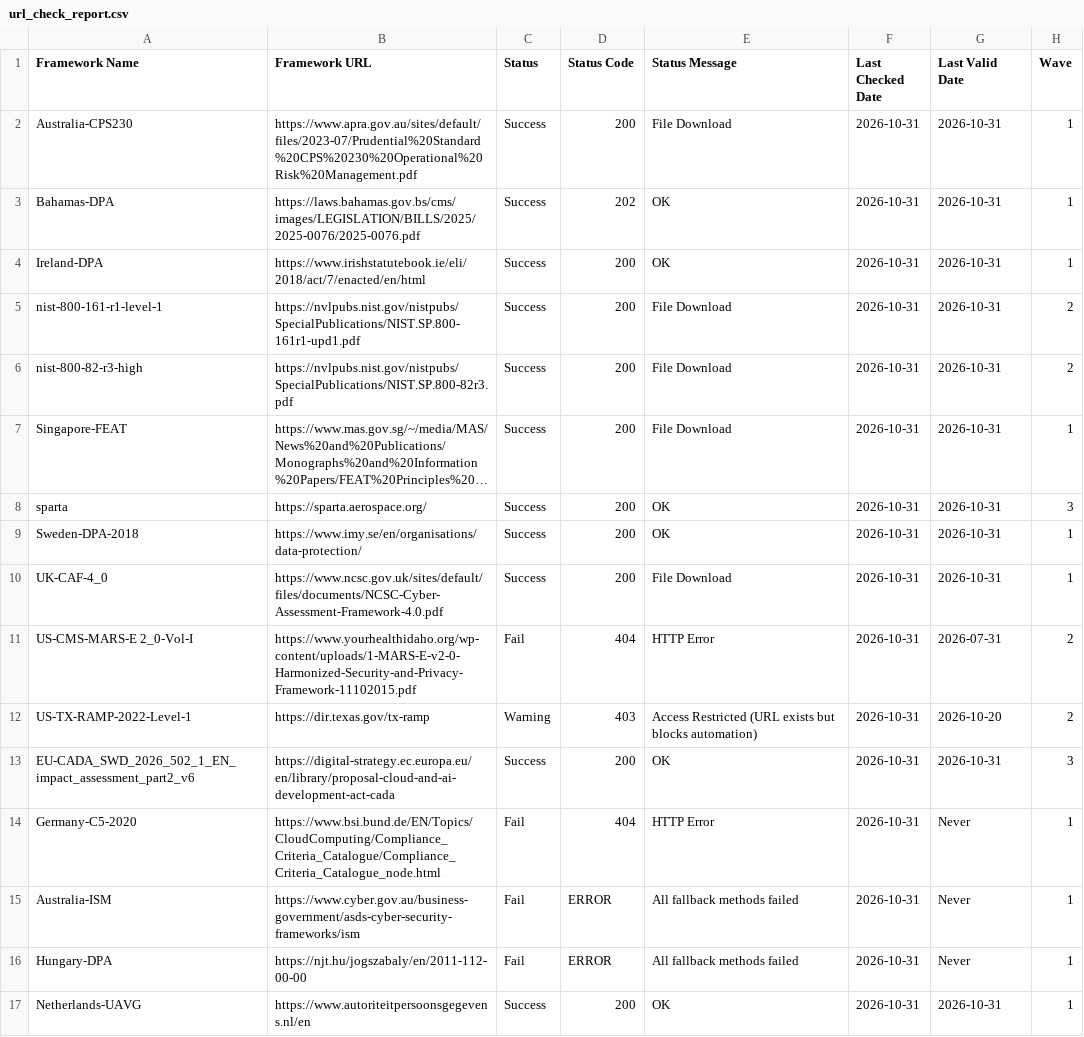
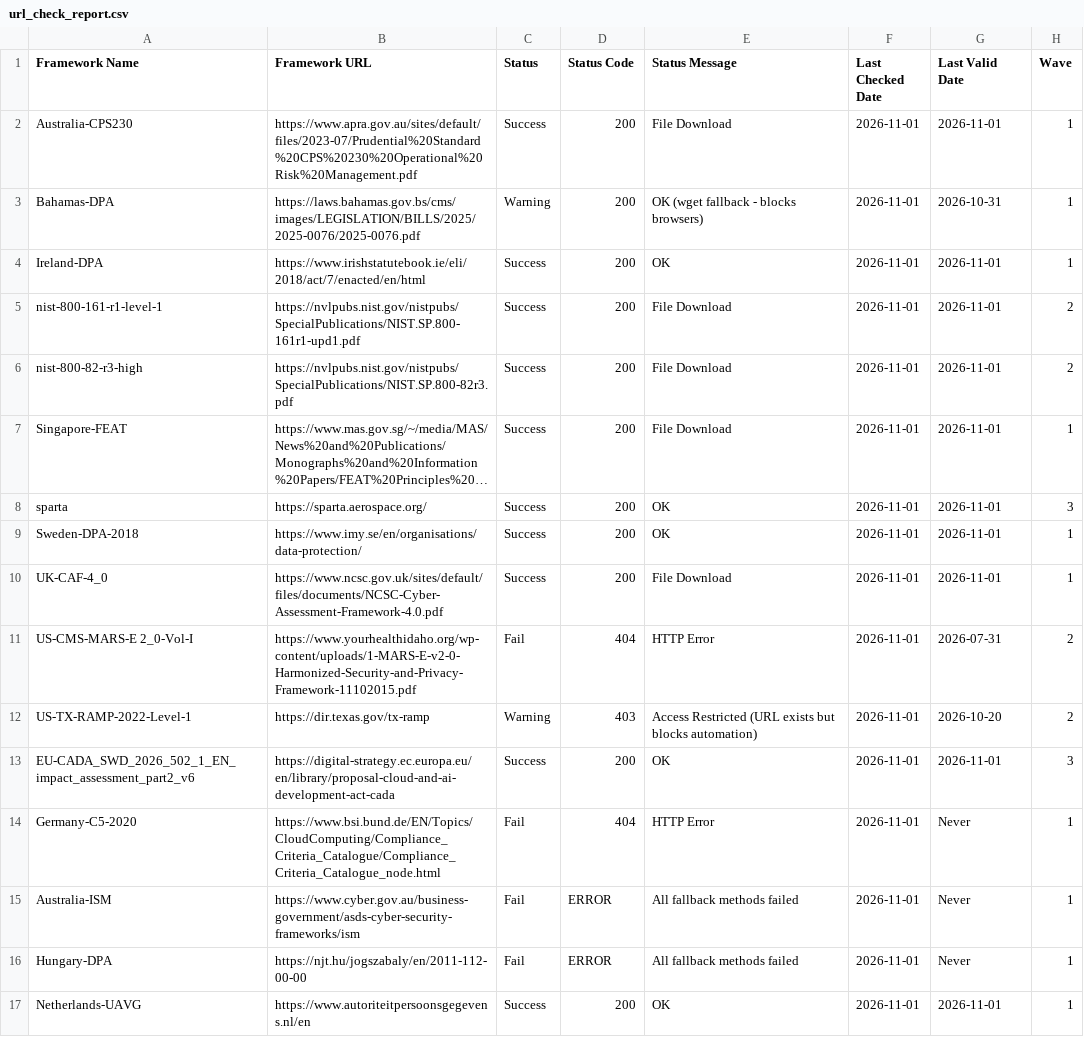
Before and after one commit to software-innovation-lab/url-checker, a CSV file: output/url_check_report.csv, drawn as a sheet; long unchanged cells end in …; the diff names each change by its address in the sheet, - before the commit and + after, or states it on an @@ line.

```diff
--- a/output/url_check_report.csv
+++ b/output/url_check_report.csv
-F2:F17 (Last Checked Date): 2026-10-31
+F2:F17 (Last Checked Date): 2026-11-01
-G2 (Last Valid Date): 2026-10-31
+G2 (Last Valid Date): 2026-11-01
-C3 (Status): Success
+C3 (Status): Warning
-D3 (Status Code): 202
+D3 (Status Code): 200
-E3 (Status Message): OK
+E3 (Status Message): OK (wget fallback - blocks browsers)
-G4:G10 (Last Valid Date): 2026-10-31
+G4:G10 (Last Valid Date): 2026-11-01
-G13 (Last Valid Date): 2026-10-31
+G13 (Last Valid Date): 2026-11-01
-G17 (Last Valid Date): 2026-10-31
+G17 (Last Valid Date): 2026-11-01
```
Also changed, not shown: 1 other file.
